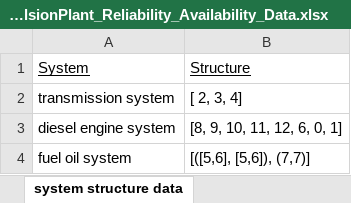
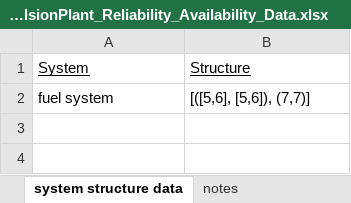
Before and after one commit to andreyaW/KISS, an Excel workbook: shipClassTests/AuxilaryPropulsionPlant_Reliability_Availability_Data.xlsx, sheet system structure data, drawn as a sheet; values as stored, in another font and other column widths than the file's, no borders; removed rows and columns are numbered as before the commit, all else as after; the diff names each change by its address in the sheet, - before the commit and + after, or states it on an @@ line.

```diff
--- a/shipClassTests/AuxilaryPropulsionPlant_Reliability_Availability_Data.xlsx (sheet system structure data)
+++ b/shipClassTests/AuxilaryPropulsionPlant_Reliability_Availability_Data.xlsx (sheet system structure data)
+sheet tab: notes
-row 2: transmission system | [ 2, 3, 4]
-row 3: diesel engine system | [8, 9, 10, 11, 12, 6, 0, 1]
-A2: fuel oil system
+A2: fuel system
```
Also changed, not shown: sheet machinery reliability data, 18 other files.
